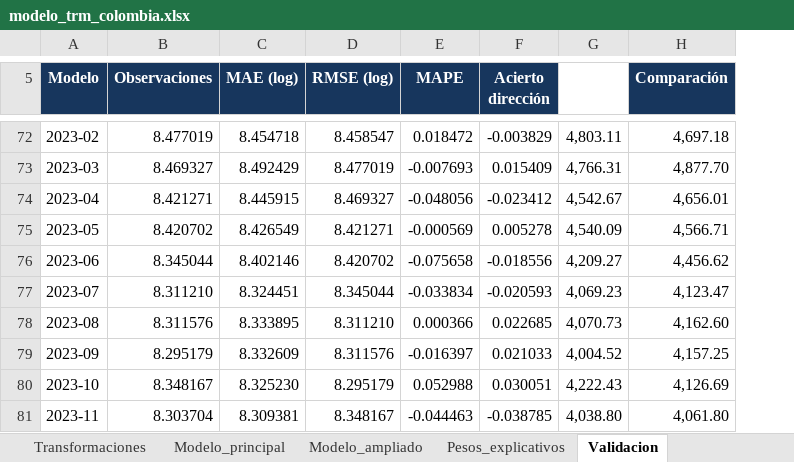
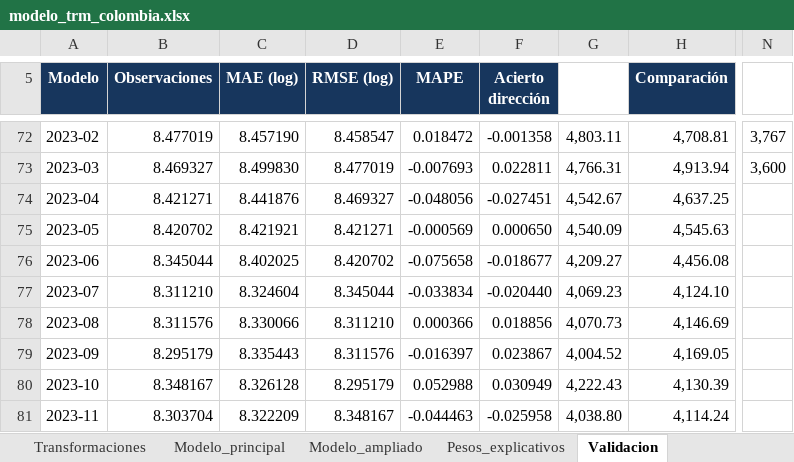
Before and after one commit to JEstebanMejiaV/modelo-trm-colombia, an Excel workbook: deliverables/modelo_trm_colombia.xlsx, sheet Validacion, drawn as a sheet; only a part is shown, gaps mark what is left out; values as stored, in another font and other column widths than the file's, no borders; charts and pictures and table styles not drawn; the diff covers the shown part only; the diff names each change by its address in the sheet, - before the commit and + after, or states it on an @@ line.

```diff
--- a/deliverables/modelo_trm_colombia.xlsx (sheet Validacion)
+++ b/deliverables/modelo_trm_colombia.xlsx (sheet Validacion)
+column N, rows 72-73: 3,767 | 3,600
-C72 (MAE (log)): 8.454718
+C72 (MAE (log)): 8.457190
-F72 (Acierto dirección): -0.003829
+F72 (Acierto dirección): -0.001358
-H72 (Comparación): 4,697.18
+H72 (Comparación): 4,708.81
-C73 (MAE (log)): 8.492429
+C73 (MAE (log)): 8.499830
-F73 (Acierto dirección): 0.015409
+F73 (Acierto dirección): 0.022811
-H73 (Comparación): 4,877.70
+H73 (Comparación): 4,913.94
-C74 (MAE (log)): 8.445915
+C74 (MAE (log)): 8.441876
-F74 (Acierto dirección): -0.023412
+F74 (Acierto dirección): -0.027451
-H74 (Comparación): 4,656.01
+H74 (Comparación): 4,637.25
-C75 (MAE (log)): 8.426549
+C75 (MAE (log)): 8.421921
-F75 (Acierto dirección): 0.005278
+F75 (Acierto dirección): 0.000650
-H75 (Comparación): 4,566.71
+H75 (Comparación): 4,545.63
-C76 (MAE (log)): 8.402146
+C76 (MAE (log)): 8.402025
-F76 (Acierto dirección): -0.018556
+F76 (Acierto dirección): -0.018677
-H76 (Comparación): 4,456.62
+H76 (Comparación): 4,456.08
-C77 (MAE (log)): 8.324451
+C77 (MAE (log)): 8.324604
-F77 (Acierto dirección): -0.020593
+F77 (Acierto dirección): -0.020440
-H77 (Comparación): 4,123.47
+H77 (Comparación): 4,124.10
-C78 (MAE (log)): 8.333895
+C78 (MAE (log)): 8.330066
-F78 (Acierto dirección): 0.022685
+F78 (Acierto dirección): 0.018856
-H78 (Comparación): 4,162.60
+H78 (Comparación): 4,146.69
-C79 (MAE (log)): 8.332609
+C79 (MAE (log)): 8.335443
-F79 (Acierto dirección): 0.021033
+F79 (Acierto dirección): 0.023867
-H79 (Comparación): 4,157.25
+H79 (Comparación): 4,169.05
-C80 (MAE (log)): 8.325230
+C80 (MAE (log)): 8.326128
-F80 (Acierto dirección): 0.030051
+F80 (Acierto dirección): 0.030949
-H80 (Comparación): 4,126.69
+H80 (Comparación): 4,130.39
-C81 (MAE (log)): 8.309381
+C81 (MAE (log)): 8.322209
-F81 (Acierto dirección): -0.038785
+F81 (Acierto dirección): -0.025958
-H81 (Comparación): 4,061.80
+H81 (Comparación): 4,114.24
```
Also changed, not shown: 2 added rows, 2 removed rows and 124 edited cells elsewhere in this sheet, sheet Modelo_ampliado, sheet Pesos_explicativos, sheet Diagnosticos, sheet Resumen, sheet Fuentes, sheet Variables, charts or pictures, 21 other files.
